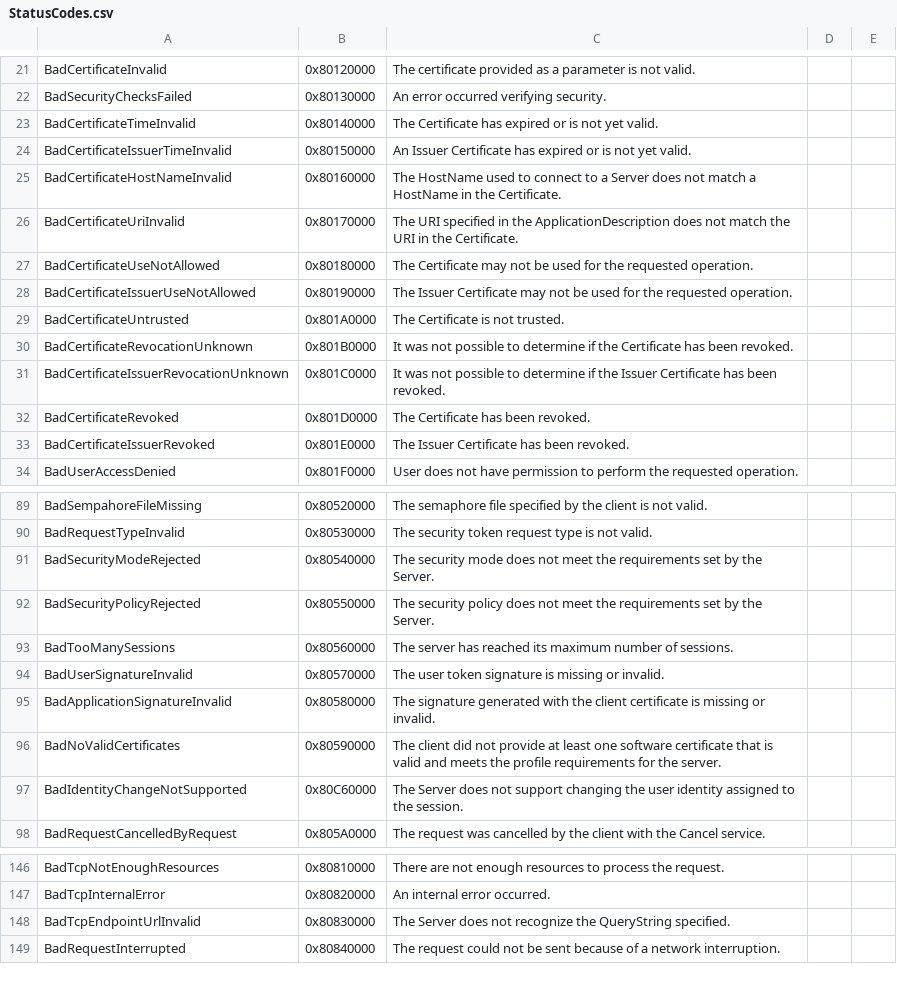
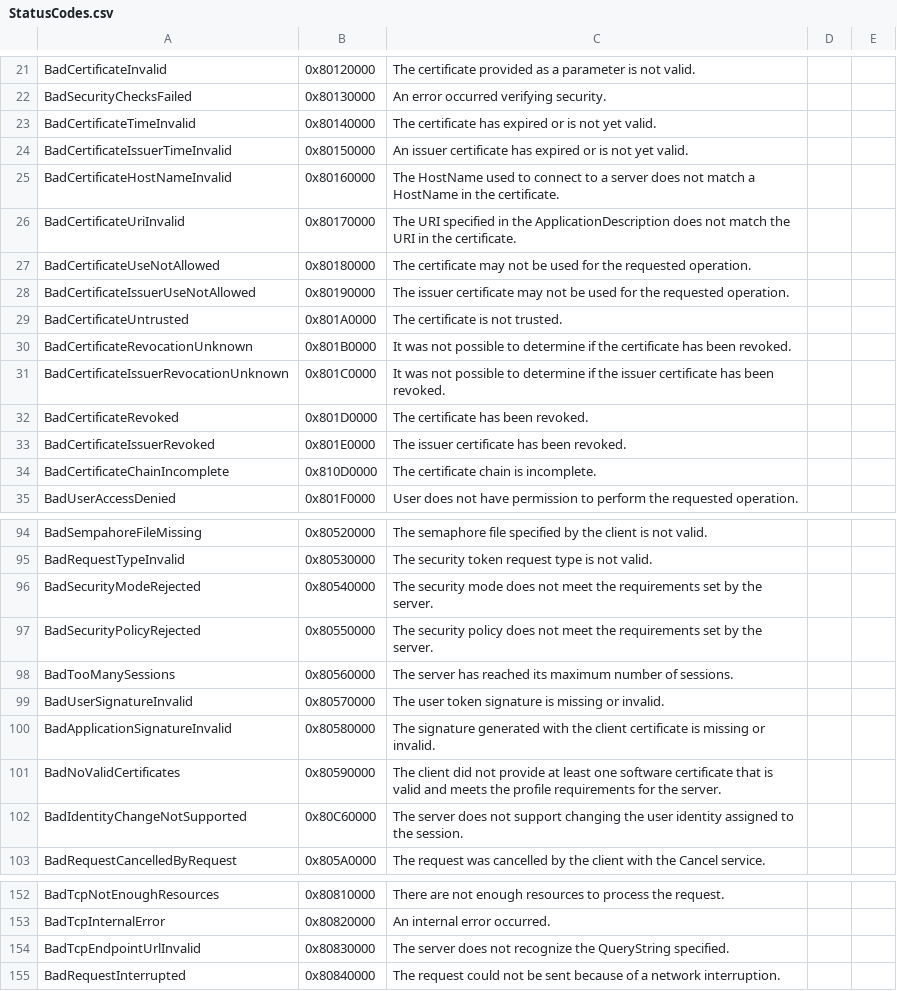
Before and after one commit to convertersystems/opc-ua-client, a CSV file: UaClient/ServiceModel/Ua/Schema/StatusCodes.csv (was UaClient/ServiceModel/Ua/References/StatusCodes.csv), drawn as a sheet; only a part is shown, gaps mark what is left out; the diff covers the shown part only.

```diff
--- a/UaClient/ServiceModel/Ua/References/StatusCodes.csv
+++ b/UaClient/ServiceModel/Ua/Schema/StatusCodes.csv
@@ -22,13 +22,14 @@ BadCertificateInvalid,0x80120000,The certificate provided as a parameter is not
 BadSecurityChecksFailed,0x80130000,An error occurred verifying security.
-BadCertificateTimeInvalid,0x80140000,The Certificate has expired or is not yet valid.
-BadCertificateIssuerTimeInvalid,0x80150000,An Issuer Certificate has expired or is not yet valid.
-BadCertificateHostNameInvalid,0x80160000,The HostName used to connect to a Server does not match a HostName in the Certificate.
-BadCertificateUriInvalid,0x80170000,The URI specified in the ApplicationDescription does not match the URI in the Certificate.
-BadCertificateUseNotAllowed,0x80180000,The Certificate may not be used for the requested operation.
-BadCertificateIssuerUseNotAllowed,0x80190000,The Issuer Certificate may not be used for the requested operation.
-BadCertificateUntrusted,0x801A0000,The Certificate is not trusted.
-BadCertificateRevocationUnknown,0x801B0000,It was not possible to determine if the Certificate has been revoked.
-BadCertificateIssuerRevocationUnknown,0x801C0000,It was not possible to determine if the Issuer Certificate has been revoked.
-BadCertificateRevoked,0x801D0000,The Certificate has been revoked.
-BadCertificateIssuerRevoked,0x801E0000,The Issuer Certificate has been revoked.
+BadCertificateTimeInvalid,0x80140000,The certificate has expired or is not yet valid.
+BadCertificateIssuerTimeInvalid,0x80150000,An issuer certificate has expired or is not yet valid.
+BadCertificateHostNameInvalid,0x80160000,The HostName used to connect to a server does not match a HostName in the certificate.
+BadCertificateUriInvalid,0x80170000,The URI specified in the ApplicationDescription does not match the URI in the certificate.
+BadCertificateUseNotAllowed,0x80180000,The certificate may not be used for the requested operation.
+BadCertificateIssuerUseNotAllowed,0x80190000,The issuer certificate may not be used for the requested operation.
+BadCertificateUntrusted,0x801A0000,The certificate is not trusted.
+BadCertificateRevocationUnknown,0x801B0000,It was not possible to determine if the certificate has been revoked.
+BadCertificateIssuerRevocationUnknown,0x801C0000,It was not possible to determine if the issuer certificate has been revoked.
+BadCertificateRevoked,0x801D0000,The certificate has been revoked.
+BadCertificateIssuerRevoked,0x801E0000,The issuer certificate has been revoked.
+BadCertificateChainIncomplete,0x810D0000,The certificate chain is incomplete.
 BadUserAccessDenied,0x801F0000,User does not have permission to perform the requested operation.
@@ -90,4 +95,4 @@ BadSempahoreFileMissing,0x80520000,The semaphore file specified by the client is
 BadRequestTypeInvalid,0x80530000,The security token request type is not valid.
-BadSecurityModeRejected,0x80540000,The security mode does not meet the requirements set by the Server.
-BadSecurityPolicyRejected,0x80550000,The security policy does not meet the requirements set by the Server.
+BadSecurityModeRejected,0x80540000,The security mode does not meet the requirements set by the server.
+BadSecurityPolicyRejected,0x80550000,The security policy does not meet the requirements set by the server.
 BadTooManySessions,0x80560000,The server has reached its maximum number of sessions.
@@ -96,3 +101,3 @@ BadApplicationSignatureInvalid,0x80580000,The signature generated with the clien
 BadNoValidCertificates,0x80590000,The client did not provide at least one software certificate that is valid and meets the profile requirements for the server.
-BadIdentityChangeNotSupported,0x80C60000,The Server does not support changing the user identity assigned to the session.
+BadIdentityChangeNotSupported,0x80C60000,The server does not support changing the user identity assigned to the session.
 BadRequestCancelledByRequest,0x805A0000,The request was cancelled by the client with the Cancel service.
@@ -147,3 +153,3 @@ BadTcpNotEnoughResources,0x80810000,There are not enough resources to process th
 BadTcpInternalError,0x80820000,An internal error occurred.
-BadTcpEndpointUrlInvalid,0x80830000,The Server does not recognize the QueryString specified.
+BadTcpEndpointUrlInvalid,0x80830000,The server does not recognize the QueryString specified.
 BadRequestInterrupted,0x80840000,The request could not be sent because of a network interruption.
```
Also changed, not shown: 13 added rows and 2 edited cells elsewhere in this file, UaClient/ServiceModel/Ua/Schema/AttributeIds.csv, 14 other files.
